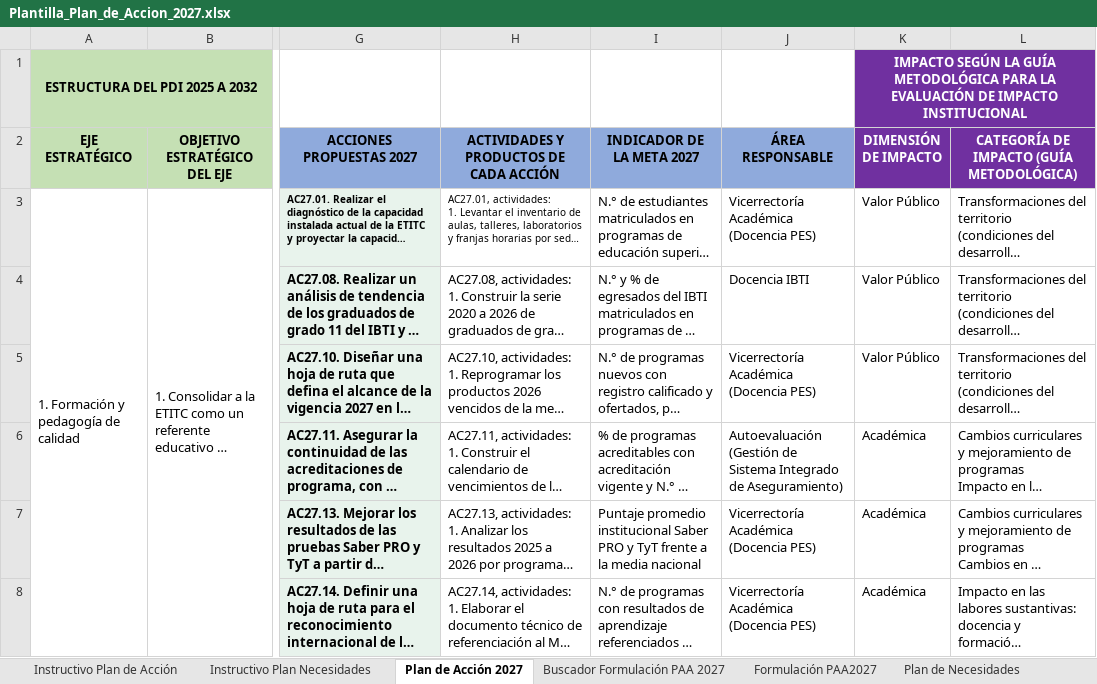
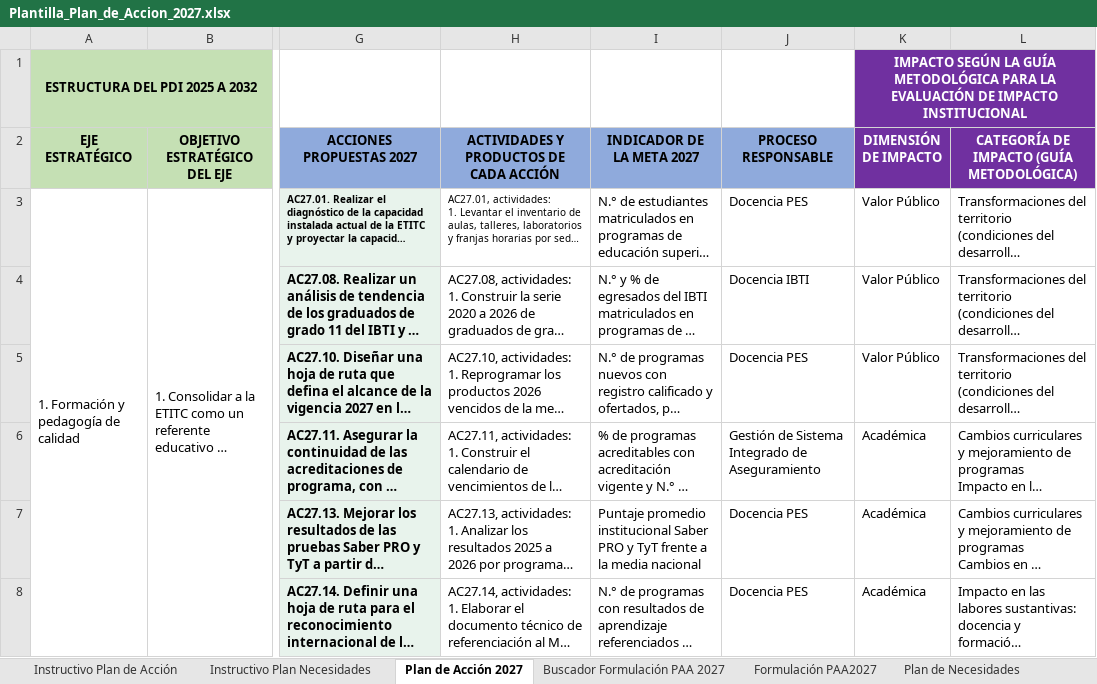
Before and after one commit to famaos08-stack/jornada-planeacion-2027-etitc, an Excel workbook: assets/plantillas/Plantilla_Plan_de_Accion_2027.xlsx, sheet Plan de Acción 2027, drawn as a sheet; only a part is shown, gaps mark what is left out; long unchanged cells end in …; values as stored, in another font and other column widths than the file's, no borders; the diff covers the shown part only; the diff names each change by its address in the sheet, - before the commit and + after, or states it on an @@ line.

```diff
--- a/assets/plantillas/Plantilla_Plan_de_Accion_2027.xlsx (sheet Plan de Acción 2027)
+++ b/assets/plantillas/Plantilla_Plan_de_Accion_2027.xlsx (sheet Plan de Acción 2027)
-J2: ÁREA RESPONSABLE
+J2: PROCESO RESPONSABLE
-J3 (PROCESO RESPONSABLE): Vicerrectoría Académica (Docencia PES)
+J3 (PROCESO RESPONSABLE): Docencia PES
-J5 (PROCESO RESPONSABLE): Vicerrectoría Académica (Docencia PES)
+J5 (PROCESO RESPONSABLE): Docencia PES
-J6 (PROCESO RESPONSABLE): Autoevaluación (Gestión de Sistema Integrado de Aseguramiento)
+J6 (PROCESO RESPONSABLE): Gestión de Sistema Integrado de Aseguramiento
-J7:J8 (PROCESO RESPONSABLE): Vicerrectoría Académica (Docencia PES)
+J7:J8 (PROCESO RESPONSABLE): Docencia PES
```
Also changed, not shown: 19 edited cells elsewhere in this sheet, sheet Instructivo Plan de Acción, 4 other files.
